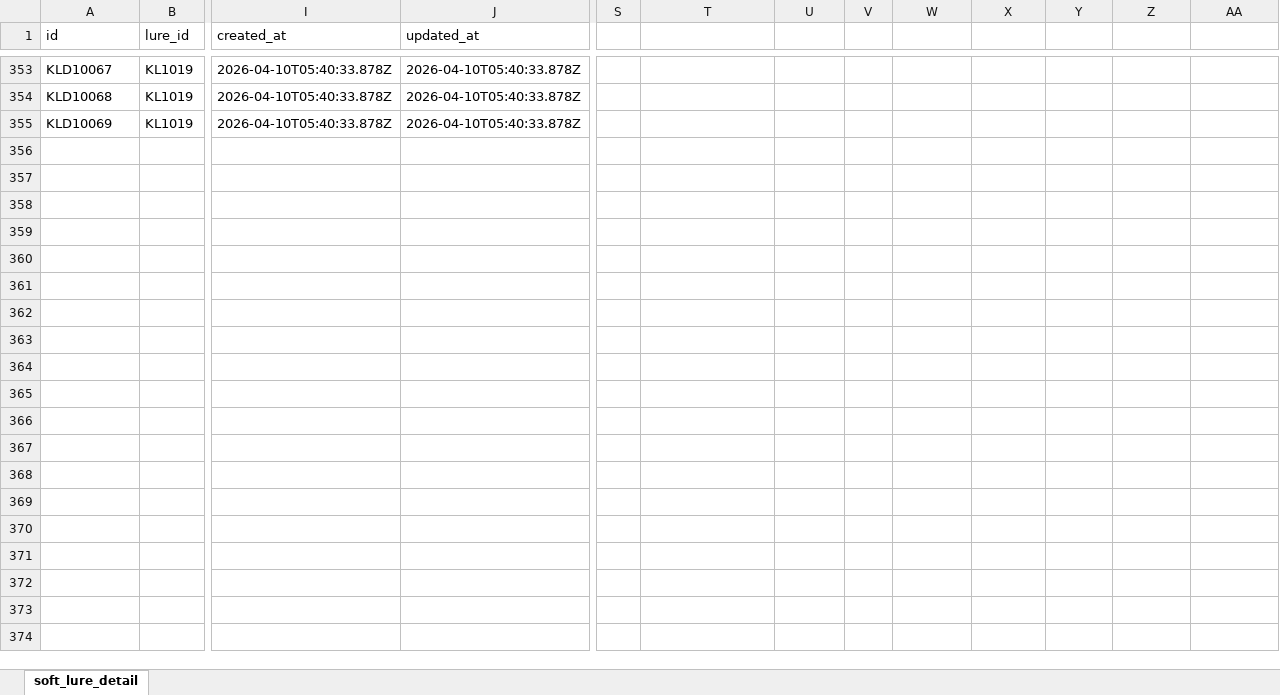
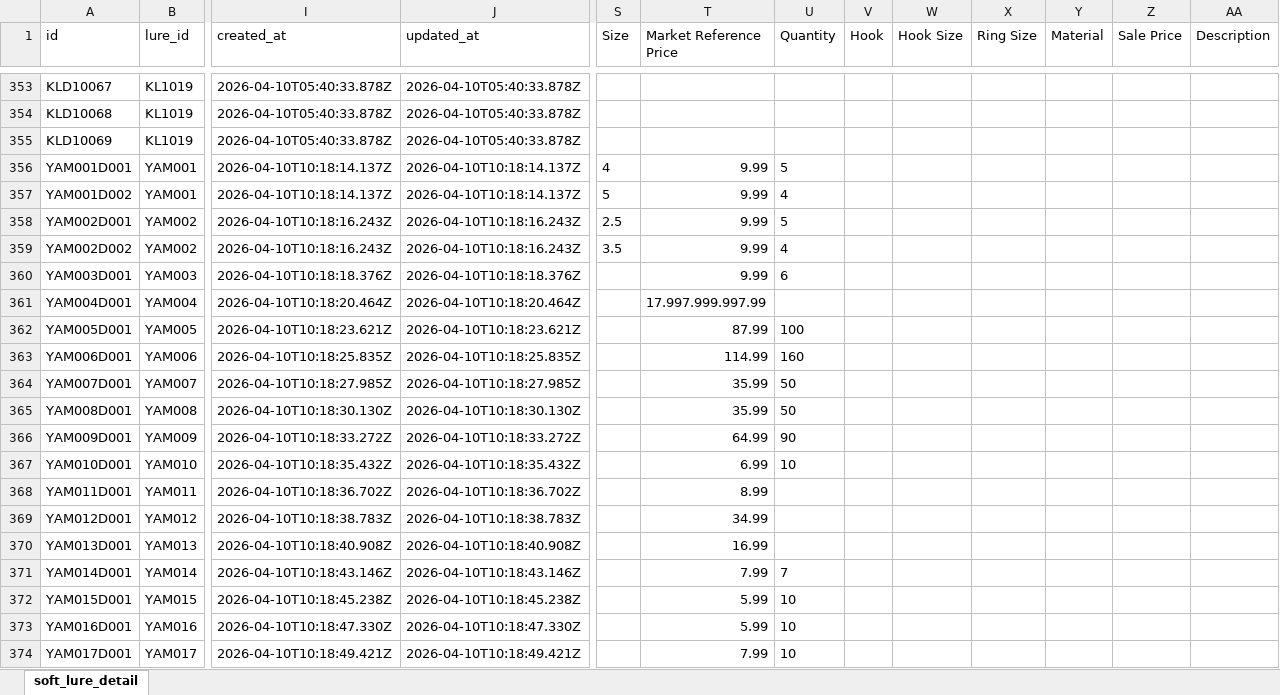
Before and after one commit to Dmaozhua/GearSage, an Excel workbook: GearSage-client/rate/excel/soft_lure_detail.xlsx, sheet soft_lure_detail, drawn as a sheet; only a part is shown, gaps mark what is left out; values as stored, in another font and other column widths than the file's, no borders; rows hold the shown columns only; the diff covers the shown part only; the diff names each change by its address in the sheet, - before the commit and + after, or states it on an @@ line.

```diff
--- a/GearSage-client/rate/excel/soft_lure_detail.xlsx (sheet soft_lure_detail)
+++ b/GearSage-client/rate/excel/soft_lure_detail.xlsx (sheet soft_lure_detail)
-S1: (empty)
+S1: Size
-T1: (empty)
+T1: Market Reference Price
-U1: (empty)
+U1: Quantity
-V1: (empty)
+V1: Hook
-W1: (empty)
+W1: Hook Size
-X1: (empty)
+X1: Ring Size
-Y1: (empty)
+Y1: Material
-Z1: (empty)
+Z1: Sale Price
-AA1: (empty)
+AA1: Description
+row 356: YAM001D001 | YAM001 | 2026-04-10T10:18:14.137Z | 2026-04-10T10:18:14.137Z | 4 | 9.99 | 5
+row 357: YAM001D002 | YAM001 | 2026-04-10T10:18:14.137Z | 2026-04-10T10:18:14.137Z | 5 | 9.99 | 4
+row 358: YAM002D001 | YAM002 | 2026-04-10T10:18:16.243Z | 2026-04-10T10:18:16.243Z | 2.5 | 9.99 | 5
+row 359: YAM002D002 | YAM002 | 2026-04-10T10:18:16.243Z | 2026-04-10T10:18:16.243Z | 3.5 | 9.99 | 4
+row 360: YAM003D001 | YAM003 | 2026-04-10T10:18:18.376Z | 2026-04-10T10:18:18.376Z |  | 9.99 | 6
+row 361: YAM004D001 | YAM004 | 2026-04-10T10:18:20.464Z | 2026-04-10T10:18:20.464Z |  | 17.997.999.997.99
+row 362: YAM005D001 | YAM005 | 2026-04-10T10:18:23.621Z | 2026-04-10T10:18:23.621Z |  | 87.99 | 100
+row 363: YAM006D001 | YAM006 | 2026-04-10T10:18:25.835Z | 2026-04-10T10:18:25.835Z |  | 114.99 | 160
+row 364: YAM007D001 | YAM007 | 2026-04-10T10:18:27.985Z | 2026-04-10T10:18:27.985Z |  | 35.99 | 50
+row 365: YAM008D001 | YAM008 | 2026-04-10T10:18:30.130Z | 2026-04-10T10:18:30.130Z |  | 35.99 | 50
+row 366: YAM009D001 | YAM009 | 2026-04-10T10:18:33.272Z | 2026-04-10T10:18:33.272Z |  | 64.99 | 90
+row 367: YAM010D001 | YAM010 | 2026-04-10T10:18:35.432Z | 2026-04-10T10:18:35.432Z |  | 6.99 | 10
+row 368: YAM011D001 | YAM011 | 2026-04-10T10:18:36.702Z | 2026-04-10T10:18:36.702Z |  | 8.99
+row 369: YAM012D001 | YAM012 | 2026-04-10T10:18:38.783Z | 2026-04-10T10:18:38.783Z |  | 34.99
+row 370: YAM013D001 | YAM013 | 2026-04-10T10:18:40.908Z | 2026-04-10T10:18:40.908Z |  | 16.99
+row 371: YAM014D001 | YAM014 | 2026-04-10T10:18:43.146Z | 2026-04-10T10:18:43.146Z |  | 7.99 | 7
+row 372: YAM015D001 | YAM015 | 2026-04-10T10:18:45.238Z | 2026-04-10T10:18:45.238Z |  | 5.99 | 10
+row 373: YAM016D001 | YAM016 | 2026-04-10T10:18:47.330Z | 2026-04-10T10:18:47.330Z |  | 5.99 | 10
+row 374: YAM017D001 | YAM017 | 2026-04-10T10:18:49.421Z | 2026-04-10T10:18:49.421Z |  | 7.99 | 10
```
Also changed, not shown: 35 added rows elsewhere in this sheet, GearSage-client/rate/excel/lure.xlsx, 10 other files.
